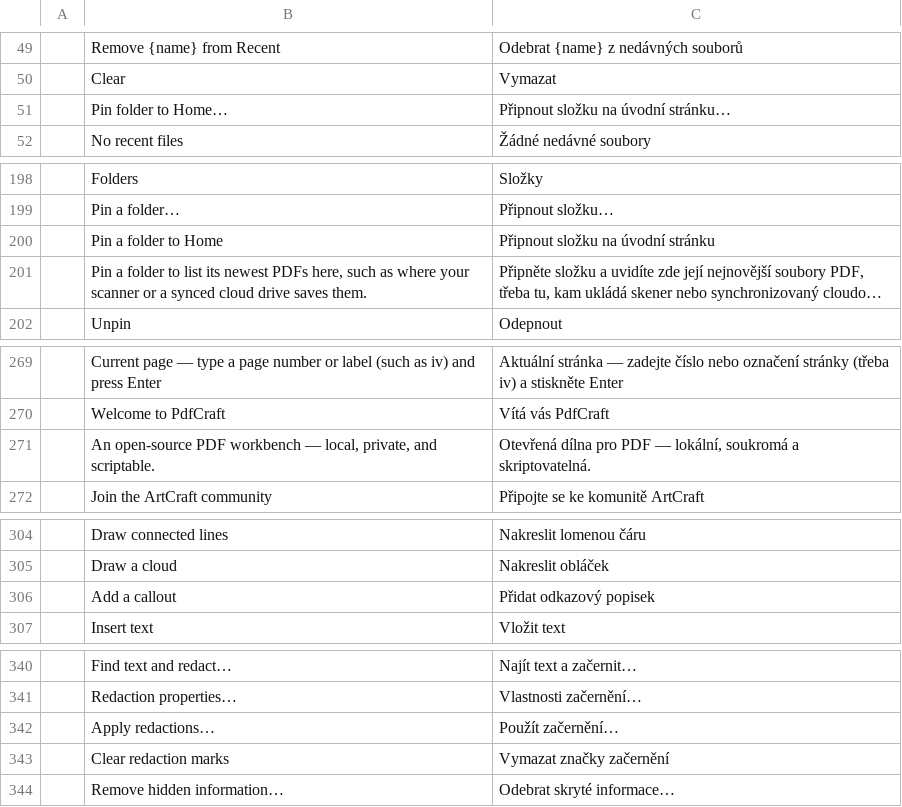
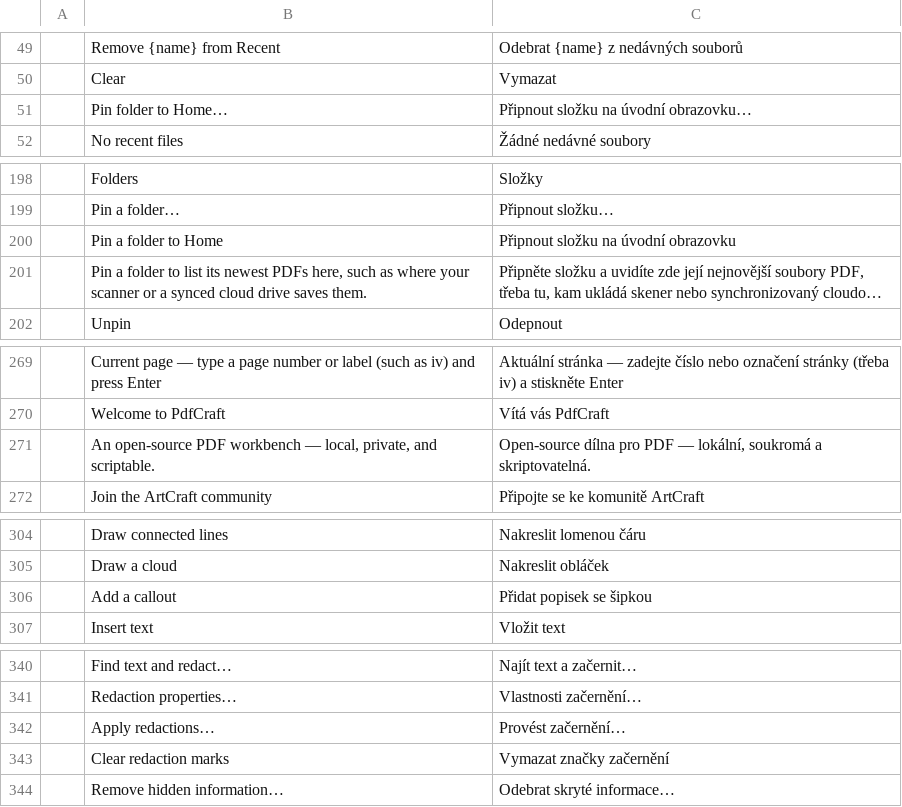
Before and after one commit to 23sati/pdfcraft, a TSV file: crates/ui-egui/src/i18n/cs.tsv, drawn as a sheet; only a part is shown, gaps mark what is left out; long unchanged cells end in …; the diff covers the shown part only; the diff names each change by its address in the sheet, - before the commit and + after, or states it on an @@ line.

```diff
--- a/crates/ui-egui/src/i18n/cs.tsv
+++ b/crates/ui-egui/src/i18n/cs.tsv
-C51: Připnout složku na úvodní stránku…
+C51: Připnout složku na úvodní obrazovku…
-C200: Připnout složku na úvodní stránku
+C200: Připnout složku na úvodní obrazovku
-C271: Otevřená dílna pro…
+C271: Open-source dílna pro…
-C306: Přidat odkazový popisek
+C306: Přidat popisek se šipkou
-C342: Použít začernění…
+C342: Provést začernění…
```
Also changed, not shown: 46 edited cells elsewhere in this file, 1 other file.
